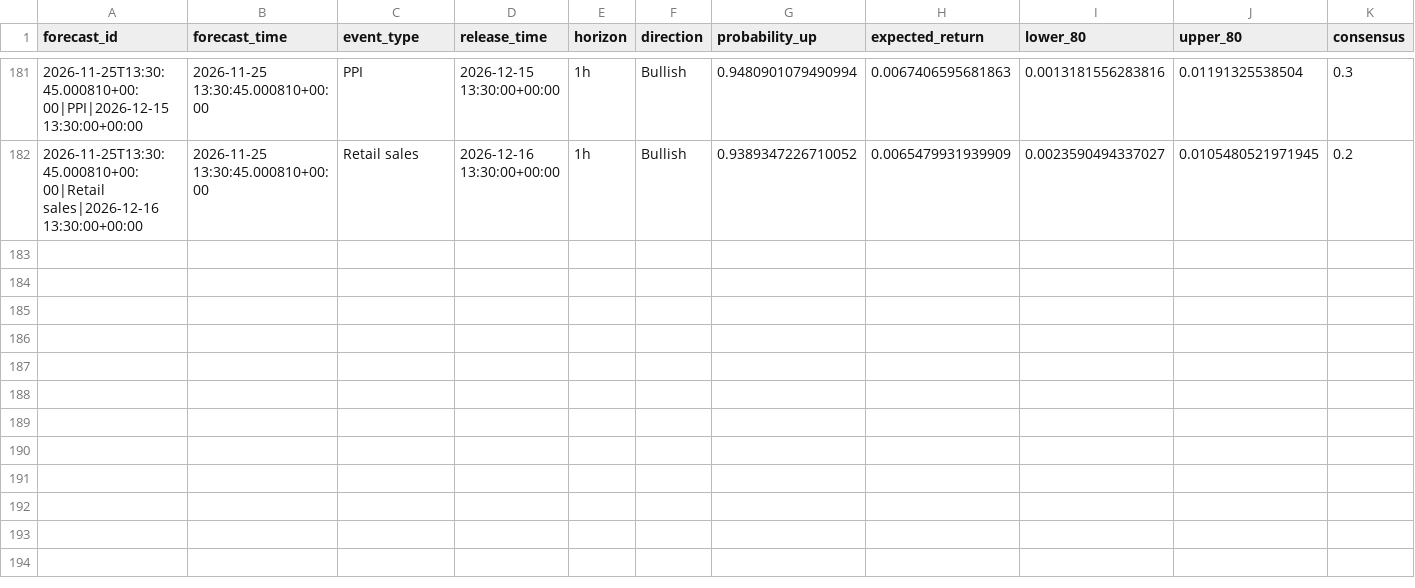
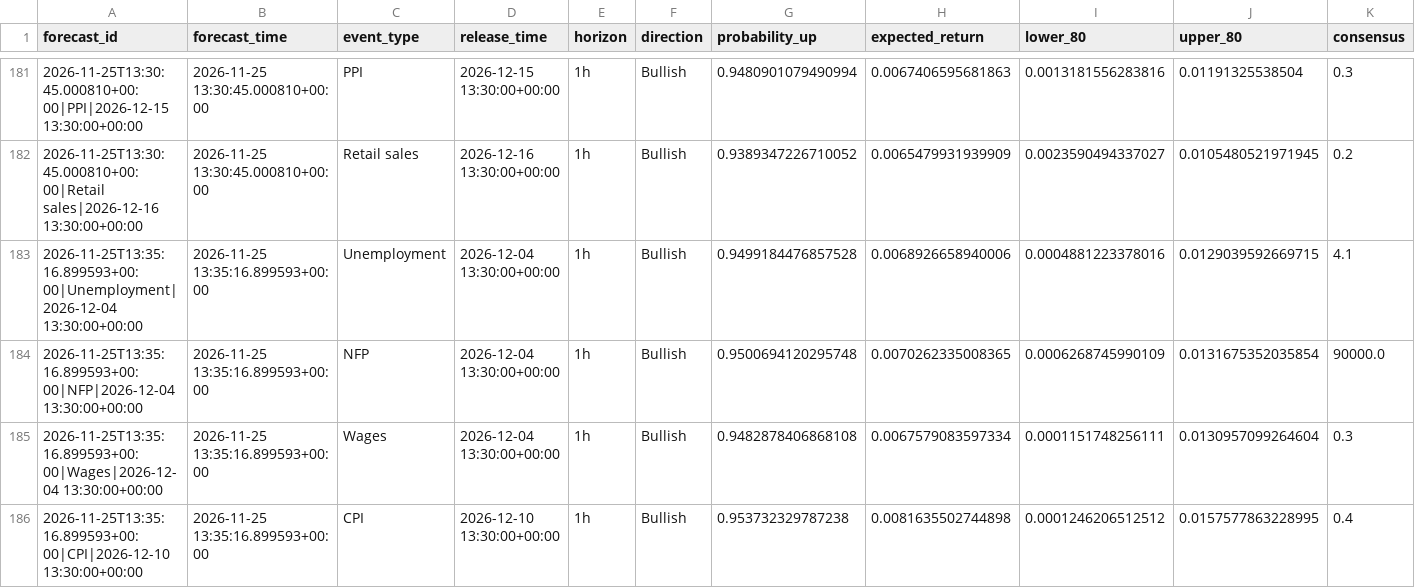
Before and after one commit to nkrabby/gold-news-model, a CSV file: outputs/forecast_log.csv, drawn as a sheet; only a part is shown, gaps mark what is left out; rows hold the shown columns only; the diff covers the shown part only; the diff names each change by its address in the sheet, - before the commit and + after, or states it on an @@ line.

```diff
--- a/outputs/forecast_log.csv
+++ b/outputs/forecast_log.csv
+row 183: 2026-11-25T13:35:16.899593+00:00|Unemployment|2026-12-04 13:30:00+00:00 | 2026-11-25 13:35:16.899593+00:00 | Unemployment | 2026-12-04 13:30:00+00:00 | 1h | Bullish | 0.9499184476857528 | 0.0068926658940006 | 0.0004881223378016 | 0.0129039592669715 | 4.1
+row 184: 2026-11-25T13:35:16.899593+00:00|NFP|2026-12-04 13:30:00+00:00 | 2026-11-25 13:35:16.899593+00:00 | NFP | 2026-12-04 13:30:00+00:00 | 1h | Bullish | 0.9500694120295748 | 0.0070262335008365 | 0.0006268745990109 | 0.0131675352035854 | 90000.0
+row 185: 2026-11-25T13:35:16.899593+00:00|Wages|2026-12-04 13:30:00+00:00 | 2026-11-25 13:35:16.899593+00:00 | Wages | 2026-12-04 13:30:00+00:00 | 1h | Bullish | 0.9482878406868108 | 0.0067579083597334 | 0.0001151748256111 | 0.0130957099264604 | 0.3
+row 186: 2026-11-25T13:35:16.899593+00:00|CPI|2026-12-10 13:30:00+00:00 | 2026-11-25 13:35:16.899593+00:00 | CPI | 2026-12-10 13:30:00+00:00 | 1h | Bullish | 0.953732329787238 | 0.0081635502744898 | 0.0001246206512512 | 0.0157577863228995 | 0.4
```
Also changed, not shown: 3 added rows and 59 edited cells elsewhere in this file, 6 other files.
